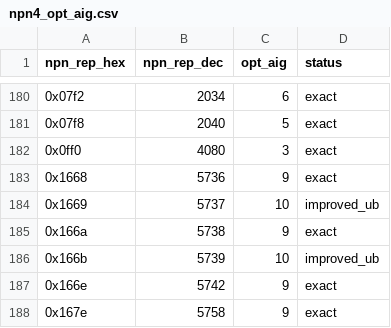
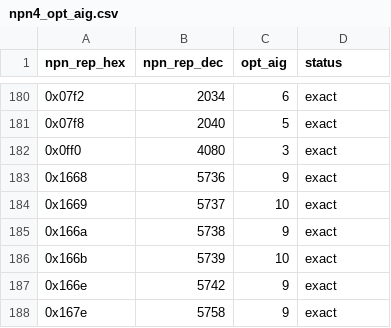
Before and after one commit to totobusnello/Claude, a CSV file: Projetos/7_problems/PNP_AI/experiments/exp_gate_0001/npn4_opt_aig.csv, drawn as a sheet; only a part is shown, gaps mark what is left out.

```diff
--- a/Projetos/7_problems/PNP_AI/experiments/exp_gate_0001/npn4_opt_aig.csv
+++ b/Projetos/7_problems/PNP_AI/experiments/exp_gate_0001/npn4_opt_aig.csv
@@ -183,5 +183,5 @@ npn_rep_hex,npn_rep_dec,opt_aig,status
 0x1668,5736,9,exact
-0x1669,5737,10,improved_ub
+0x1669,5737,10,exact
 0x166a,5738,9,exact
-0x166b,5739,10,improved_ub
+0x166b,5739,10,exact
 0x166e,5742,9,exact
```
Also changed, not shown: 9 other files.
